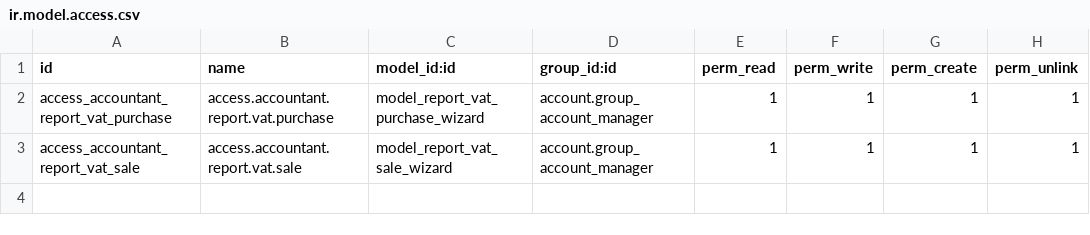
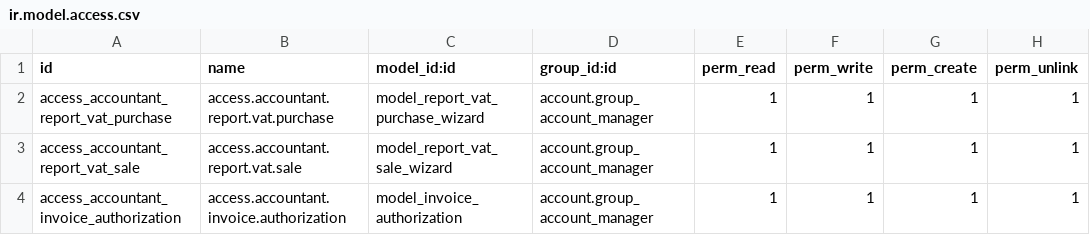
Before and after one commit to penguin-group/testing-project, a CSV file: l10n_py/security/ir.model.access.csv, drawn as a sheet.

Commit message:
feat(Invoice_authorization): Add invoice authorization feature to l10n_py

```diff
--- a/l10n_py/security/ir.model.access.csv
+++ b/l10n_py/security/ir.model.access.csv
@@ -3 +3,2 @@ access_accountant_report_vat_purchase,access.accountant.report.vat.purchase,mode
 access_accountant_report_vat_sale,access.accountant.report.vat.sale,model_report_vat_sale_wizard,account.group_account_manager,1,1,1,1
+access_accountant_invoice_authorization,access.accountant.invoice.authorization,model_invoice_authorization,account.group_account_manager,1,1,1,1
```
Also changed, not shown: 18 other files.
